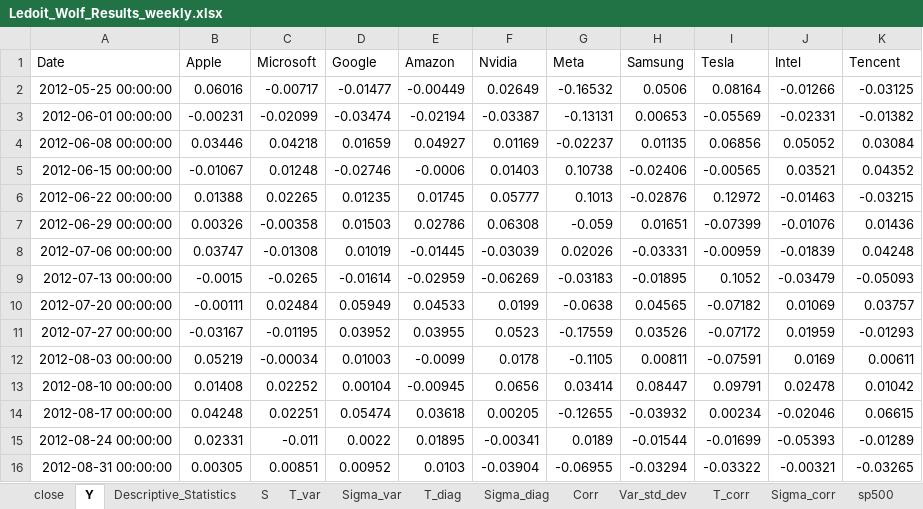
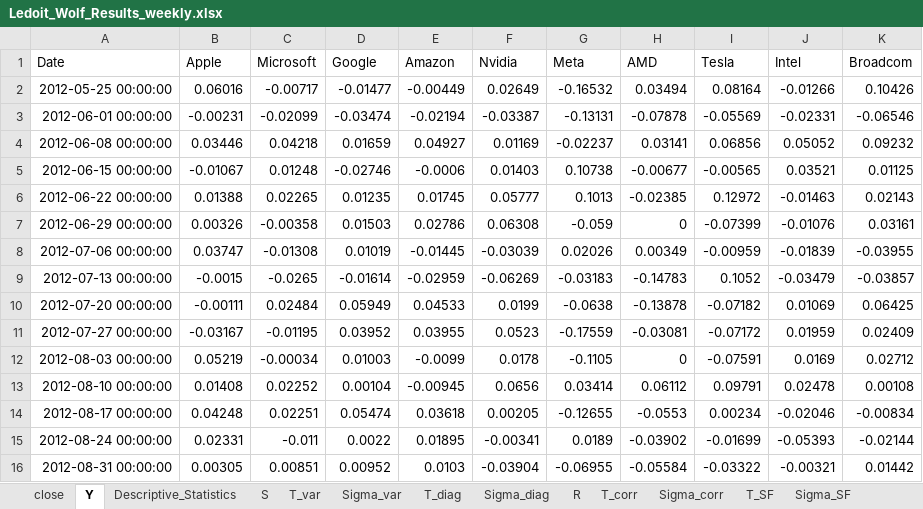
Before and after one commit to narangan0118-eng/my-code, an Excel workbook: Ledoit_Wolf_Results_weekly.xlsx, sheet Y, drawn as a sheet; only a part is shown; values as stored, in another font and other column widths than the file's, no borders; the diff covers the shown part only; the diff names each change by its address in the sheet, - before the commit and + after, or states it on an @@ line.

```diff
--- a/Ledoit_Wolf_Results_weekly.xlsx (sheet Y)
+++ b/Ledoit_Wolf_Results_weekly.xlsx (sheet Y)
-sheet tab: Corr
+sheet tab: R
-sheet tab: Var_std_dev
-sheet tab: sp500
-H1: Samsung
+H1: AMD
-K1: Tencent
+K1: Broadcom
-H2 (AMD): 0.0506
+H2 (AMD): 0.03494
-K2 (Broadcom): -0.03125
+K2 (Broadcom): 0.10426
-H3 (AMD): 0.00653
+H3 (AMD): -0.07878
-K3 (Broadcom): -0.01382
+K3 (Broadcom): -0.06546
-H4 (AMD): 0.01135
+H4 (AMD): 0.03141
-K4 (Broadcom): 0.03084
+K4 (Broadcom): 0.09232
-H5 (AMD): -0.02406
+H5 (AMD): -0.00677
-K5 (Broadcom): 0.04352
+K5 (Broadcom): 0.01125
-H6 (AMD): -0.02876
+H6 (AMD): -0.02385
-K6 (Broadcom): -0.03215
+K6 (Broadcom): 0.02143
-H7 (AMD): 0.01651
+H7 (AMD): 0
-K7 (Broadcom): 0.01436
+K7 (Broadcom): 0.03161
-H8 (AMD): -0.03331
+H8 (AMD): 0.00349
-K8 (Broadcom): 0.04248
+K8 (Broadcom): -0.03955
-H9 (AMD): -0.01895
+H9 (AMD): -0.14783
-K9 (Broadcom): -0.05093
+K9 (Broadcom): -0.03857
-H10 (AMD): 0.04565
+H10 (AMD): -0.13878
-K10 (Broadcom): 0.03757
+K10 (Broadcom): 0.06425
-H11 (AMD): 0.03526
+H11 (AMD): -0.03081
-K11 (Broadcom): -0.01293
+K11 (Broadcom): 0.02409
-H12 (AMD): 0.00811
+H12 (AMD): 0
-K12 (Broadcom): 0.00611
+K12 (Broadcom): 0.02712
-H13 (AMD): 0.08447
+H13 (AMD): 0.06112
-K13 (Broadcom): 0.01042
+K13 (Broadcom): 0.00108
-H14 (AMD): -0.03932
+H14 (AMD): -0.0553
-K14 (Broadcom): 0.06615
+K14 (Broadcom): -0.00834
-H15 (AMD): -0.01544
+H15 (AMD): -0.03902
-K15 (Broadcom): -0.01289
+K15 (Broadcom): -0.02144
-H16 (AMD): -0.03294
+H16 (AMD): -0.05584
-K16 (Broadcom): -0.03265
+K16 (Broadcom): 0.01442
```
Also changed, not shown: 1 added row and 1564 edited cells elsewhere in this sheet, sheet close, sheet GMVP_Risk, sheet Sigma_NLS, sheet T_corr, sheet Sigma_SF, sheet R, 9 more sheets, other sheet tabs, Ledoit_Wolf_Results_daily.xlsx, Ledoit_Wolf_Results_yearly.xlsx, 27 other files.
